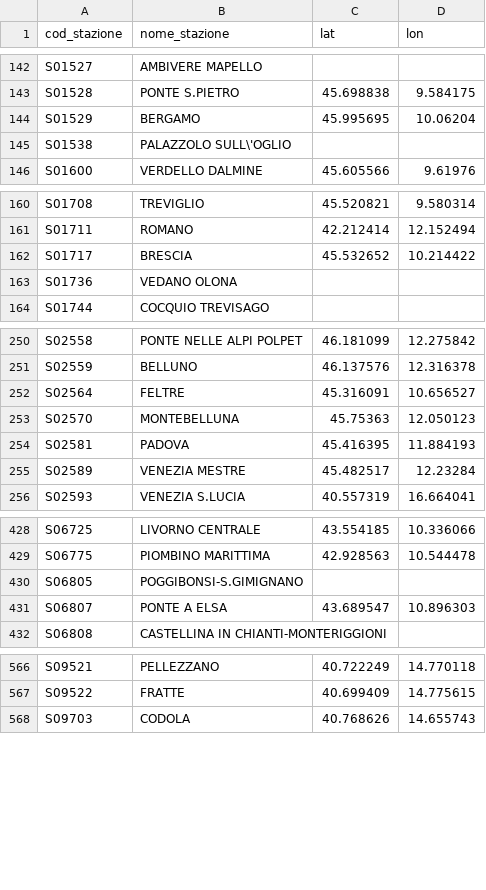
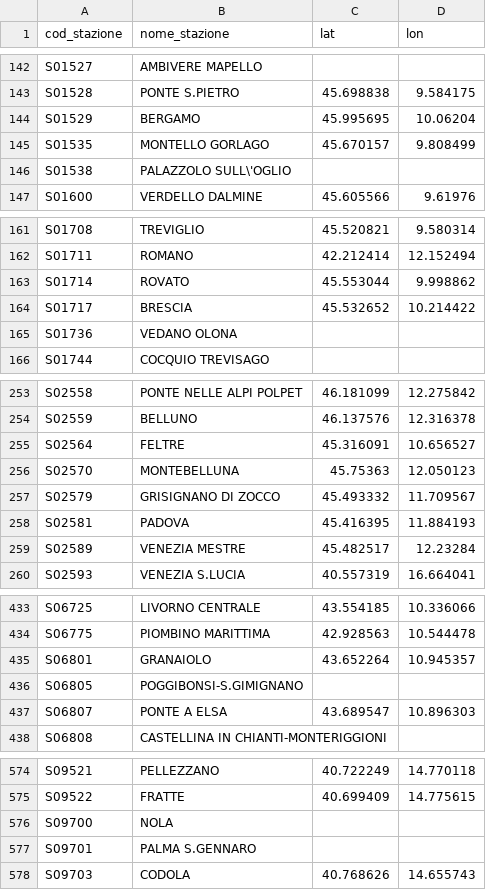
Before and after one commit to DrElegantia/trainstats-dashboard, a CSV file: data/gold/stations_dim.csv, drawn as a sheet; only a part is shown, gaps mark what is left out; the diff covers the shown part only; the diff names each change by its address in the sheet, - before the commit and + after, or states it on an @@ line.

```diff
--- a/data/gold/stations_dim.csv
+++ b/data/gold/stations_dim.csv
+row 145: S01535 | MONTELLO GORLAGO | 45.670157 | 9.808499
+row 163: S01714 | ROVATO | 45.553044 | 9.998862
+row 257: S02579 | GRISIGNANO DI ZOCCO | 45.493332 | 11.709567
+row 435: S06801 | GRANAIOLO | 43.652264 | 10.945357
+row 576: S09700 | NOLA
+row 577: S09701 | PALMA S.GENNARO
```
Also changed, not shown: 5 added rows elsewhere in this file, data/gold/hist_mese_categoria.csv, data/gold/kpi_dettaglio.csv, 11 other files.
